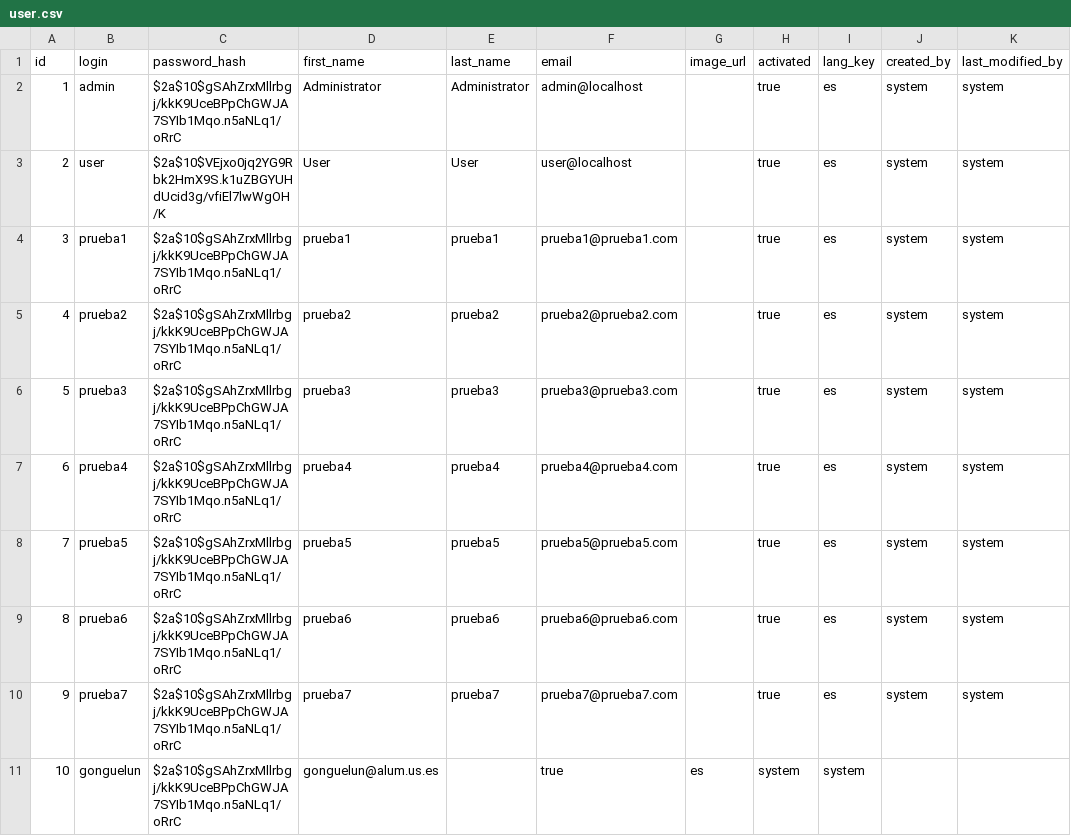
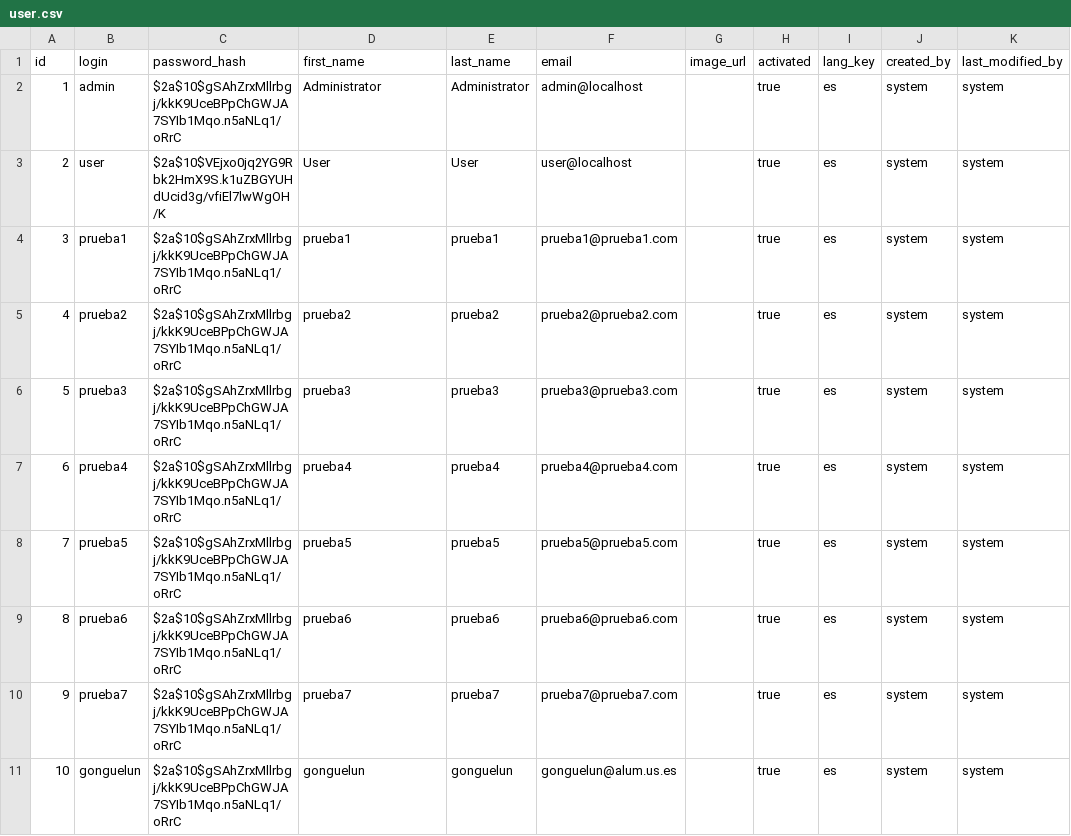
Before and after one commit to tfg-gonguelun-japarejo/Javaniko-Calendar, a CSV file: src/main/resources/config/liquibase/data/user.csv, drawn as a sheet.

```diff
--- a/src/main/resources/config/liquibase/data/user.csv
+++ b/src/main/resources/config/liquibase/data/user.csv
@@ -10,2 +10,2 @@ id;login;password_hash;first_name;last_name;email;image_url;activated;lang_key;c
 9;prueba7;$2a$10$gSAhZrxMllrbgj/kkK9UceBPpChGWJA7SYIb1Mqo.n5aNLq1/oRrC;prueba7;prueba7;prueba7@prueba7.com;;true;es;system;system
-10;gonguelun;$2a$10$gSAhZrxMllrbgj/kkK9UceBPpChGWJA7SYIb1Mqo.n5aNLq1/oRrC;gonguelun@alum.us.es;;true;es;system;system
+10;gonguelun;$2a$10$gSAhZrxMllrbgj/kkK9UceBPpChGWJA7SYIb1Mqo.n5aNLq1/oRrC;gonguelun;gonguelun;gonguelun@alum.us.es;;true;es;system;system
```
Also changed, not shown: src/main/resources/config/liquibase/fake-data/usuario.csv, 27 other files.
